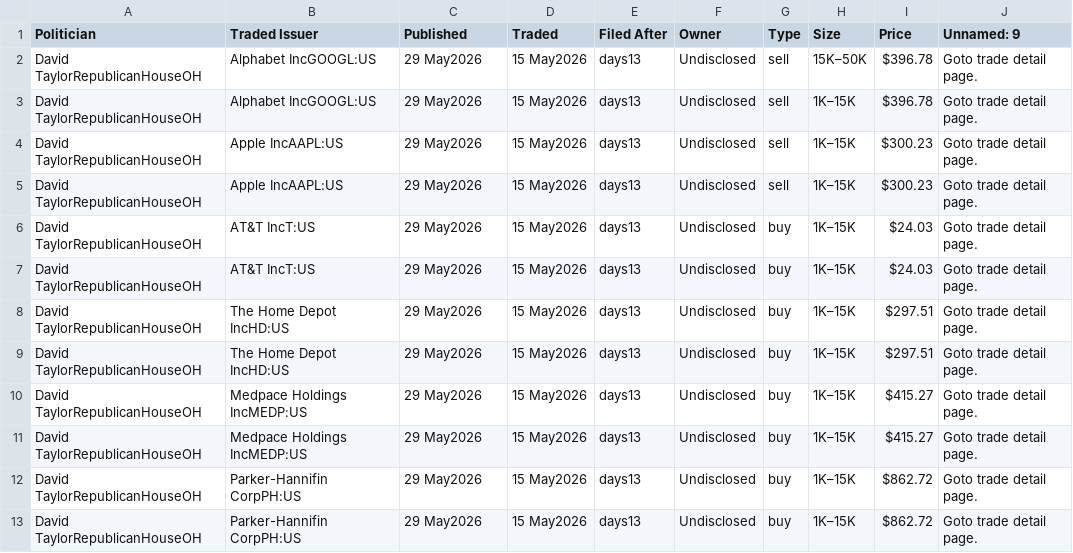
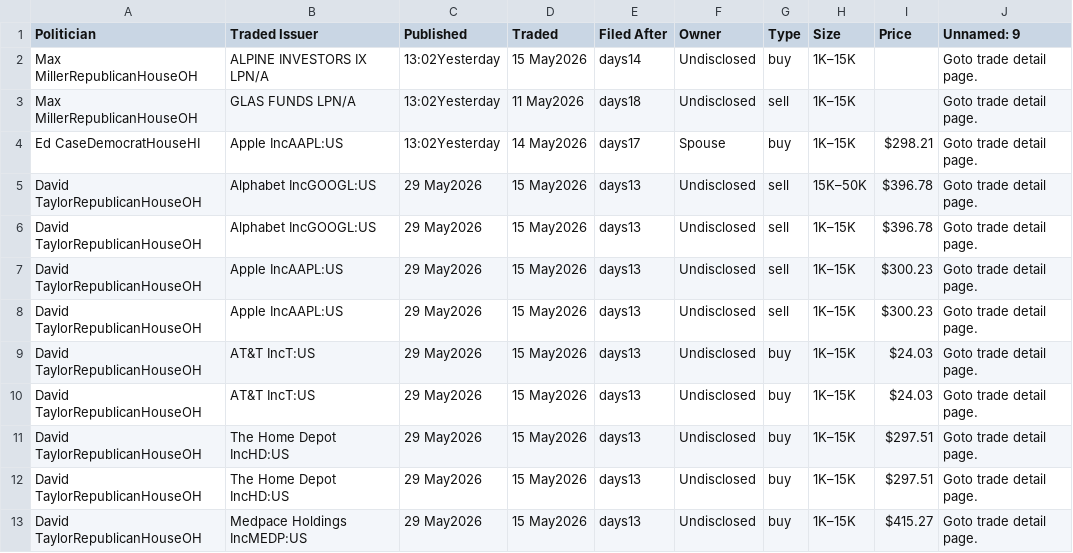
Before and after one commit to ParijatDutta/alpha-engine, a CSV file: daily_trades.csv, drawn as a sheet; removed rows and columns are numbered as before the commit, all else as after; the diff names each change by its address in the sheet, - before the commit and + after, or states it on an @@ line.

```diff
--- a/daily_trades.csv
+++ b/daily_trades.csv
+row 2: Max MillerRepublicanHouseOH | ALPINE INVESTORS IX LPN/A | 13:02Yesterday | 15 May2026 | days14 | Undisclosed | buy | 1K–15K |  | Goto trade detail page.
+row 3: Max MillerRepublicanHouseOH | GLAS FUNDS LPN/A | 13:02Yesterday | 11 May2026 | days18 | Undisclosed | sell | 1K–15K |  | Goto trade detail page.
+row 4: Ed CaseDemocratHouseHI | Apple IncAAPL:US | 13:02Yesterday | 14 May2026 | days17 | Spouse | buy | 1K–15K | $298.21 | Goto trade detail page.
-row 11: David TaylorRepublicanHouseOH | Medpace Holdings IncMEDP:US | 29 May2026 | 15 May2026 | days13 | Undisclosed | buy | 1K–15K | $415.27 | Goto trade detail page.
-row 12: David TaylorRepublicanHouseOH | Parker-Hannifin CorpPH:US | 29 May2026 | 15 May2026 | days13 | Undisclosed | buy | 1K–15K | $862.72 | Goto trade detail page.
-row 13: David TaylorRepublicanHouseOH | Parker-Hannifin CorpPH:US | 29 May2026 | 15 May2026 | days13 | Undisclosed | buy | 1K–15K | $862.72 | Goto trade detail page.
```
